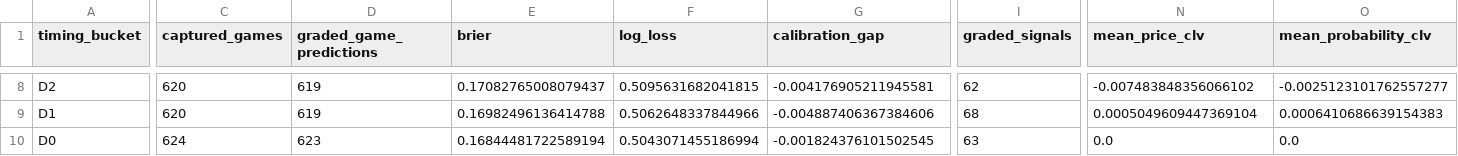
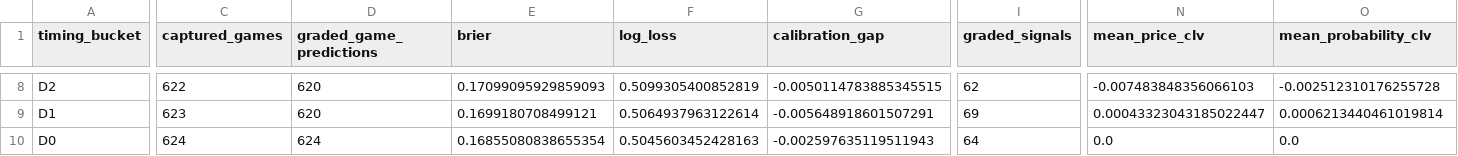
Before and after one commit to drhyphy/ncaa-football-daily-board, a CSV file: model/reports/timing_by_horizon.csv, drawn as a sheet; only a part is shown, gaps mark what is left out; the diff covers the shown part only; the diff names each change by its address in the sheet, - before the commit and + after, or states it on an @@ line.

```diff
--- a/model/reports/timing_by_horizon.csv
+++ b/model/reports/timing_by_horizon.csv
-C8 (captured_games): 620
+C8 (captured_games): 622
-D8:D9 (graded_game_predictions): 619
+D8:D9 (graded_game_predictions): 620
-E8 (brier): 0.17082765008079437
+E8 (brier): 0.17099095929859093
-F8 (log_loss): 0.5095631682041815
+F8 (log_loss): 0.5099305400852819
-G8 (calibration_gap): -0.004176905211945581
+G8 (calibration_gap): -0.0050114783885345515
-N8 (mean_price_clv): -0.007483848356066102
+N8 (mean_price_clv): -0.007483848356066103
-O8 (mean_probability_clv): -0.0025123101762557277
+O8 (mean_probability_clv): -0.002512310176255728
-C9 (captured_games): 620
+C9 (captured_games): 623
-E9 (brier): 0.16982496136414788
+E9 (brier): 0.1699180708499121
-F9 (log_loss): 0.5062648337844966
+F9 (log_loss): 0.5064937963122614
-G9 (calibration_gap): -0.004887406367384606
+G9 (calibration_gap): -0.005648918601507291
-I9 (graded_signals): 68
+I9 (graded_signals): 69
-N9 (mean_price_clv): 0.0005049609447369104
+N9 (mean_price_clv): 0.00043323043185022447
-O9 (mean_probability_clv): 0.0006410686639154383
+O9 (mean_probability_clv): 0.0006213440461019814
-D10 (graded_game_predictions): 623
+D10 (graded_game_predictions): 624
-E10 (brier): 0.16844481722589194
+E10 (brier): 0.16855080838655354
-F10 (log_loss): 0.5043071455186994
+F10 (log_loss): 0.5045603452428163
-G10 (calibration_gap): -0.001824376101502545
+G10 (calibration_gap): -0.002597635119511943
-I10 (graded_signals): 63
+I10 (graded_signals): 64
```
Also changed, not shown: 40 edited cells elsewhere in this file, model/reports/timing_game_lifecycle.csv, model/reports/timing_pairwise_prices.csv, 7 other files.
